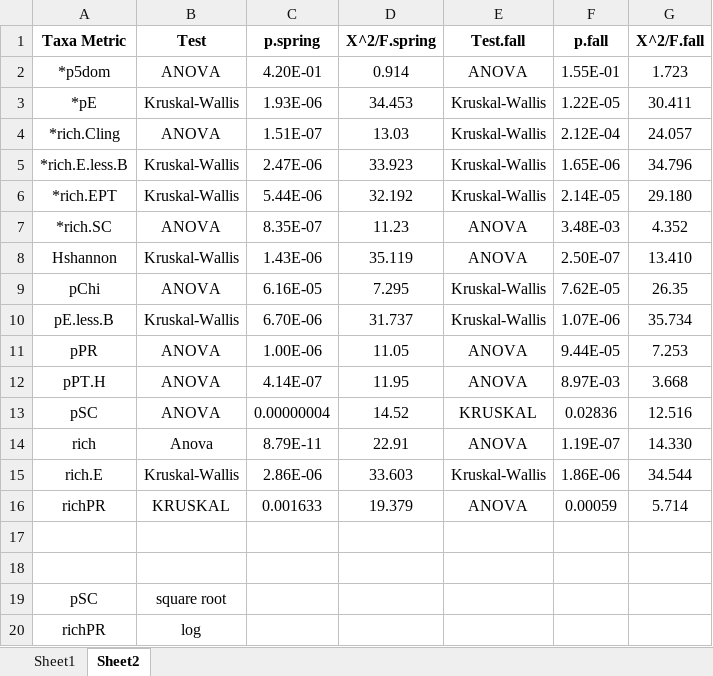
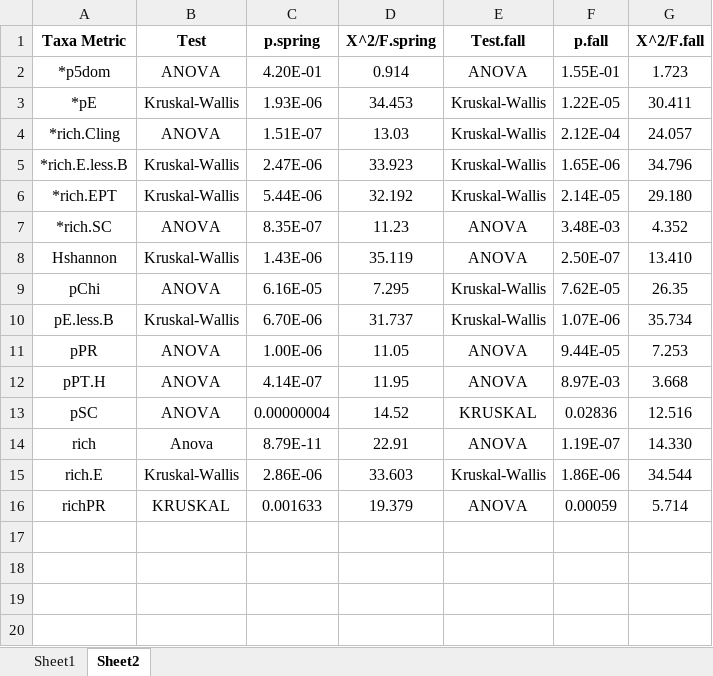
Before and after one commit to mcmillanma/Spatial-Patterns-of-Water-Quality-and-Macroinvertebrate-Communities-within-Mining-influenced-Headwat, an Excel workbook: Tables/MeansTables.xlsx, sheet Sheet2, drawn as a sheet; values as stored, in another font and other column widths than the file's, no borders; the diff names each change by its address in the sheet, - before the commit and + after, or states it on an @@ line.

```diff
--- a/Tables/MeansTables.xlsx (sheet Sheet2)
+++ b/Tables/MeansTables.xlsx (sheet Sheet2)
-row 17: (empty)
-row 18: (empty)
-row 19: pSC | square root
-row 20: richPR | log
```
Also changed, not shown: sheet Sheet1, 3 other files.
